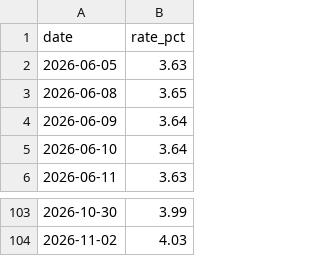
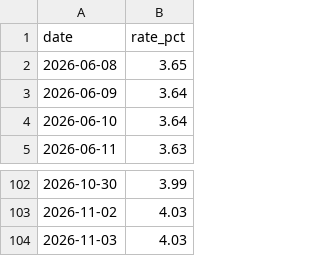
Before and after one commit to samedame/shadow_bot, a CSV file: data/tbill.csv, drawn as a sheet; only a part is shown, gaps mark what is left out.

```diff
--- a/data/tbill.csv
+++ b/data/tbill.csv
@@ -1,3 +1,2 @@
 date,rate_pct
-2026-06-05,3.63
 2026-06-08,3.65
@@ -104 +103,2 @@ date,rate_pct
 2026-11-02,4.03
+2026-11-03,4.03
```
Also changed, not shown: data/closes.csv, data/indices.csv, 4 other files.
